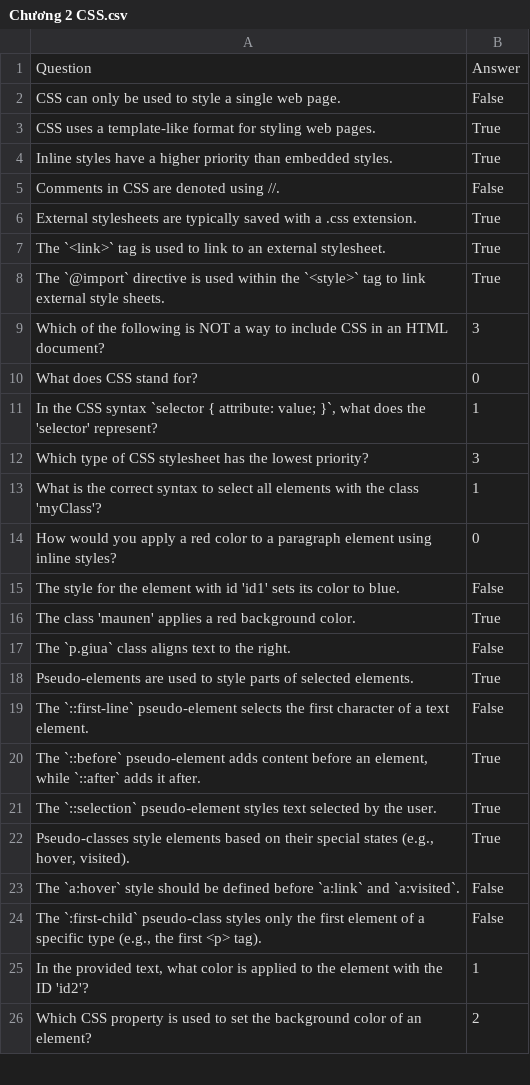
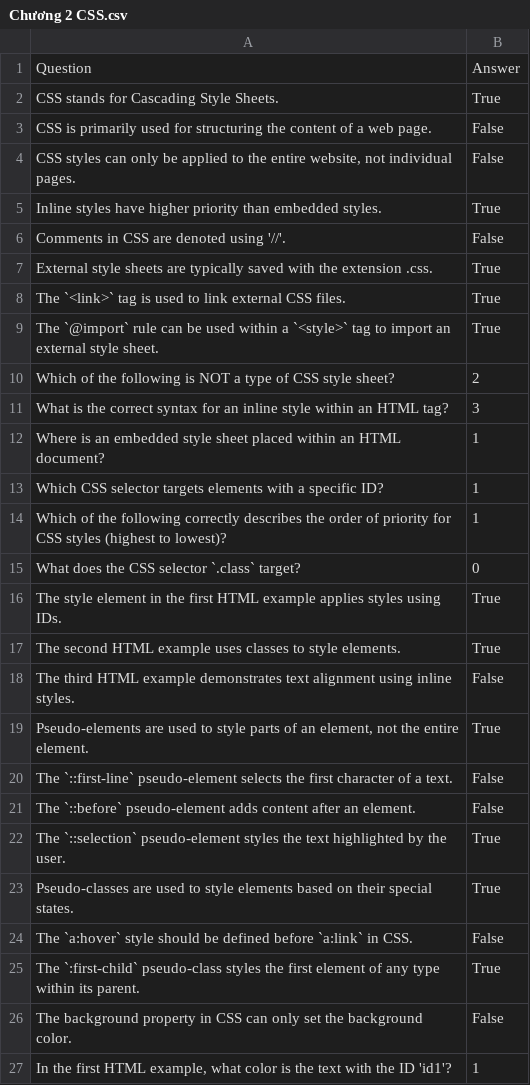
Before and after one commit to DP854/CS311_web, a CSV file: backend/static/Chương 2 CSS.csv, drawn as a sheet; only a part is shown; the diff covers the shown part only.

```diff
--- a/backend/static/Chương 2 CSS.csv
+++ b/backend/static/Chương 2 CSS.csv
@@ -1,26 +1,27 @@
 Question,Answer
-CSS can only be used to style a single web page.,False
-CSS uses a template-like format for styling web pages.,True
-Inline styles have a higher priority than embedded styles.,True
-Comments in CSS are denoted using //.,False
-External stylesheets are typically saved with a .css extension.,True
-The `<link>` tag is used to link to an external stylesheet.,True
-The `@import` directive is used within the `<style>` tag to link external style sheets.,True
-Which of the following is NOT a way to include CSS in an HTML document?,3
-What does CSS stand for?,0
-"In the CSS syntax `selector { attribute: value; }`, what does the 'selector' represent?",1
-Which type of CSS stylesheet has the lowest priority?,3
-What is the correct syntax to select all elements with the class 'myClass'?,1
-How would you apply a red color to a paragraph element using inline styles?,0
-The style for the element with id 'id1' sets its color to blue.,False
-The class 'maunen' applies a red background color.,True
-The `p.giua` class aligns text to the right.,False
-Pseudo-elements are used to style parts of selected elements.,True
-The `::first-line` pseudo-element selects the first character of a text element.,False
-"The `::before` pseudo-element adds content before an element, while `::after` adds it after.",True
-The `::selection` pseudo-element styles text selected by the user.,True
-"Pseudo-classes style elements based on their special states (e.g., hover, visited).",True
-The `a:hover` style should be defined before `a:link` and `a:visited`.,False
-"The `:first-child` pseudo-class styles only the first element of a specific type (e.g., the first <p> tag).",False
-"In the provided text, what color is applied to the element with the ID 'id2'?",1
-Which CSS property is used to set the background color of an element?,2
+CSS stands for Cascading Style Sheets.,True
+CSS is primarily used for structuring the content of a web page.,False
+"CSS styles can only be applied to the entire website, not individual pages.",False
+Inline styles have higher priority than embedded styles.,True
+Comments in CSS are denoted using '//'.,False
+External style sheets are typically saved with the extension .css.,True
+The `<link>` tag is used to link external CSS files.,True
+The `@import` rule can be used within a `<style>` tag to import an external style sheet.,True
+Which of the following is NOT a type of CSS style sheet?,2
+What is the correct syntax for an inline style within an HTML tag?,3
+Where is an embedded style sheet placed within an HTML document?,1
+Which CSS selector targets elements with a specific ID?,1
+Which of the following correctly describes the order of priority for CSS styles (highest to lowest)?,1
+What does the CSS selector `.class` target?,0
+The style element in the first HTML example applies styles using IDs.,True
+The second HTML example uses classes to style elements.,True
+The third HTML example demonstrates text alignment using inline styles.,False
+"Pseudo-elements are used to style parts of an element, not the entire element.",True
+The `::first-line` pseudo-element selects the first character of a text.,False
+The `::before` pseudo-element adds content after an element.,False
+The `::selection` pseudo-element styles the text highlighted by the user.,True
+Pseudo-classes are used to style elements based on their special states.,True
+The `a:hover` style should be defined before `a:link` in CSS.,False
+The `:first-child` pseudo-class styles the first element of any type within its parent.,True
+The background property in CSS can only set the background color.,False
+"In the first HTML example, what color is the text with the ID 'id1'?",1
```
Also changed, not shown: 9 added rows, 7 removed rows and 16 edited cells elsewhere in this file, 3 other files.
